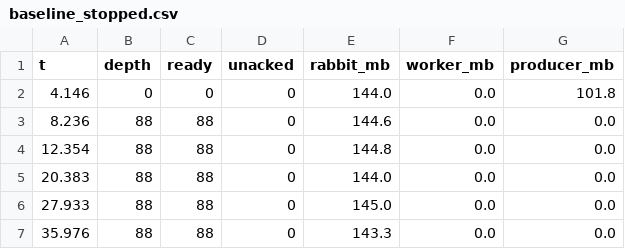
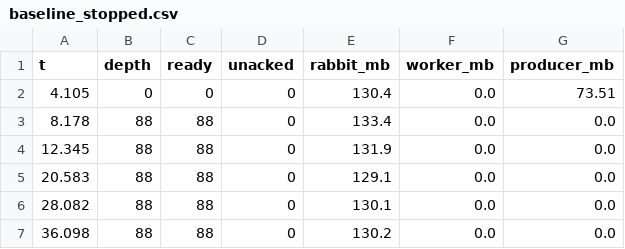
Before and after one commit to fromhellboyyy/DOTA-2-AI-Assistant, a CSV file: results/baseline_stopped.csv, drawn as a sheet.

```diff
--- a/results/baseline_stopped.csv
+++ b/results/baseline_stopped.csv
@@ -1,7 +1,7 @@
 t,depth,ready,unacked,rabbit_mb,worker_mb,producer_mb
-4.146,0,0,0,144.0,0.0,101.8
-8.236,88,88,0,144.6,0.0,0.0
-12.354,88,88,0,144.8,0.0,0.0
-20.383,88,88,0,144.0,0.0,0.0
-27.933,88,88,0,145.0,0.0,0.0
-35.976,88,88,0,143.3,0.0,0.0
+4.105,0,0,0,130.4,0.0,73.51
+8.178,88,88,0,133.4,0.0,0.0
+12.345,88,88,0,131.9,0.0,0.0
+20.583,88,88,0,129.1,0.0,0.0
+28.082,88,88,0,130.1,0.0,0.0
+36.098,88,88,0,130.2,0.0,0.0
```
Also changed, not shown: results/bp_live_1w.csv, results/bp_live_2w.csv, 20 other files.
